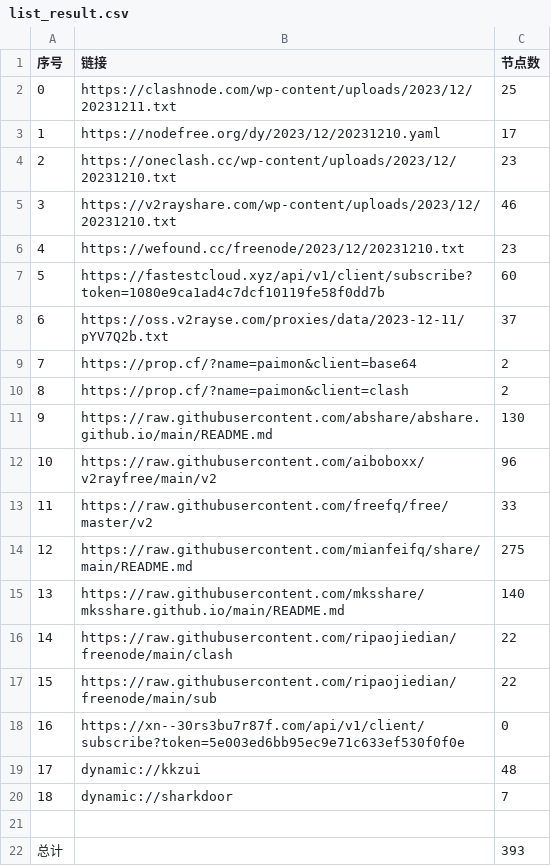
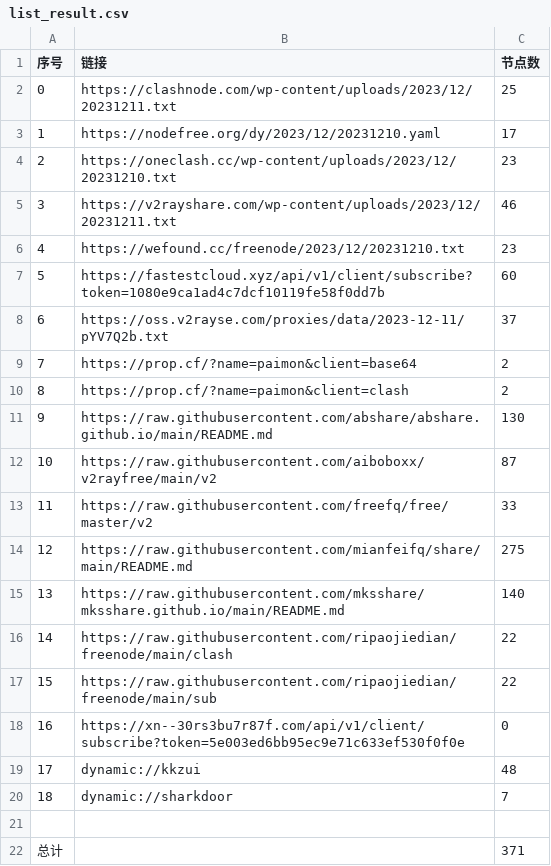
Before and after one commit to WTNLXTBL/Node-Fetch, a CSV file: list_result.csv, drawn as a sheet.

```diff
--- a/list_result.csv
+++ b/list_result.csv
@@ -4,3 +4,3 @@
 2,https://oneclash.cc/wp-content/uploads/2023/12/20231210.txt,23
-3,https://v2rayshare.com/wp-content/uploads/2023/12/20231210.txt,46
+3,https://v2rayshare.com/wp-content/uploads/2023/12/20231211.txt,46
 4,https://wefound.cc/freenode/2023/12/20231210.txt,23
@@ -11,3 +11,3 @@
 9,https://raw.githubusercontent.com/abshare/abshare.github.io/main/README.md,130
-10,https://raw.githubusercontent.com/aiboboxx/v2rayfree/main/v2,96
+10,https://raw.githubusercontent.com/aiboboxx/v2rayfree/main/v2,87
 11,https://raw.githubusercontent.com/freefq/free/master/v2,33
@@ -21,2 +21,2 @@
 
-总计,,393
+总计,,371
```
Also changed, not shown: 14 other files.
